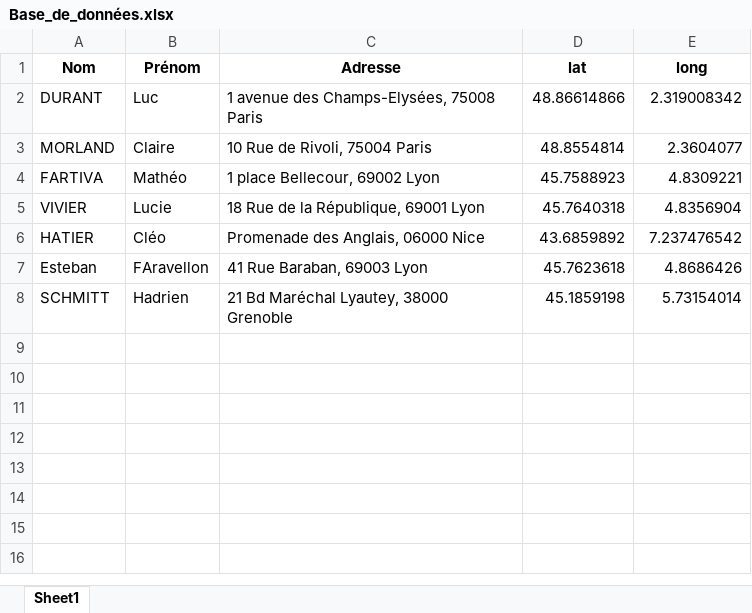
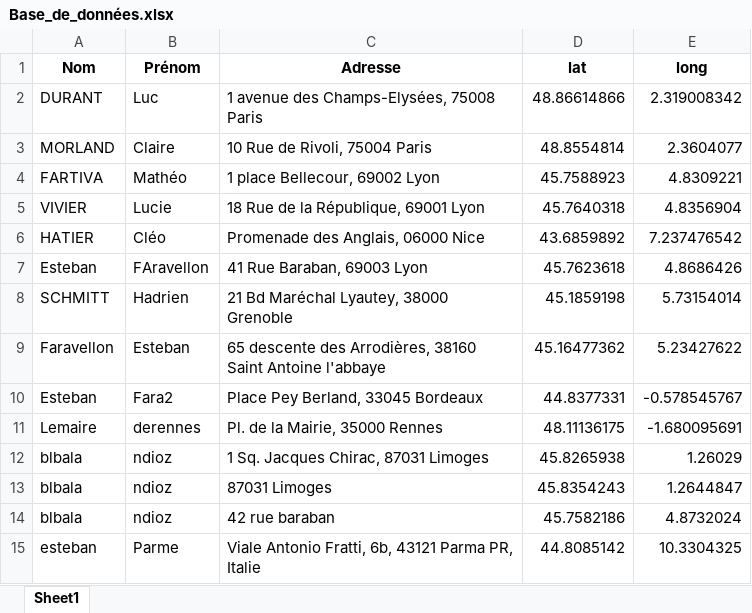
Before and after one commit to hadrien27124/OPEN_sujet1, an Excel workbook: ModifEsteban/Base_de_données.xlsx, sheet Sheet1, drawn as a sheet; values as stored, in another font and other column widths than the file's, no borders; the diff names each change by its address in the sheet, - before the commit and + after, or states it on an @@ line.

Commit message:
Modif esteban privé

```diff
--- a/ModifEsteban/Base_de_données.xlsx (sheet Sheet1)
+++ b/ModifEsteban/Base_de_données.xlsx (sheet Sheet1)
+row 9: Faravellon | Esteban | 65 descente des Arrodières, 38160 Saint Antoine l'abbaye | 45.16477362 | 5.23427622
+row 10: Esteban | Fara2 | Place Pey Berland, 33045 Bordeaux | 44.8377331 | -0.578545767
+row 11: Lemaire | derennes | Pl. de la Mairie, 35000 Rennes | 48.11136175 | -1.680095691
+row 12: blbala | ndioz | 1 Sq. Jacques Chirac, 87031 Limoges | 45.8265938 | 1.26029
+row 13: blbala | ndioz | 87031 Limoges | 45.8354243 | 1.2644847
+row 14: blbala | ndioz | 42 rue baraban | 45.7582186 | 4.8732024
+row 15: esteban | Parme | Viale Antonio Fratti, 6b, 43121 Parma PR, Italie | 44.8085142 | 10.3304325
```
Also changed, not shown: 2 other files.
